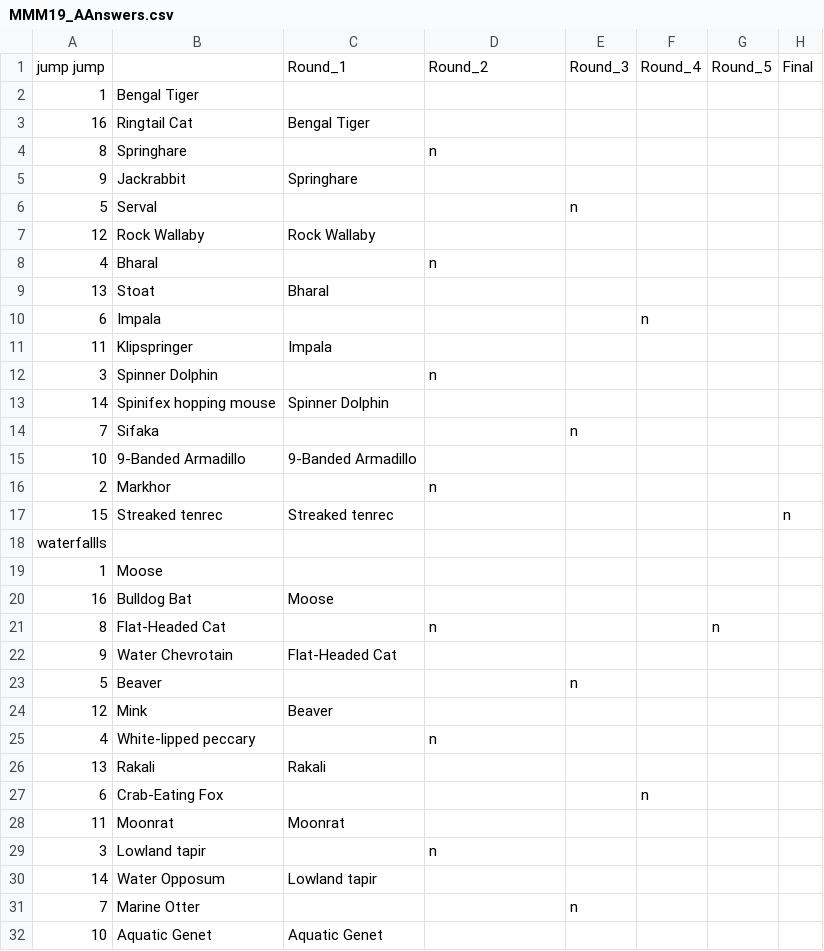
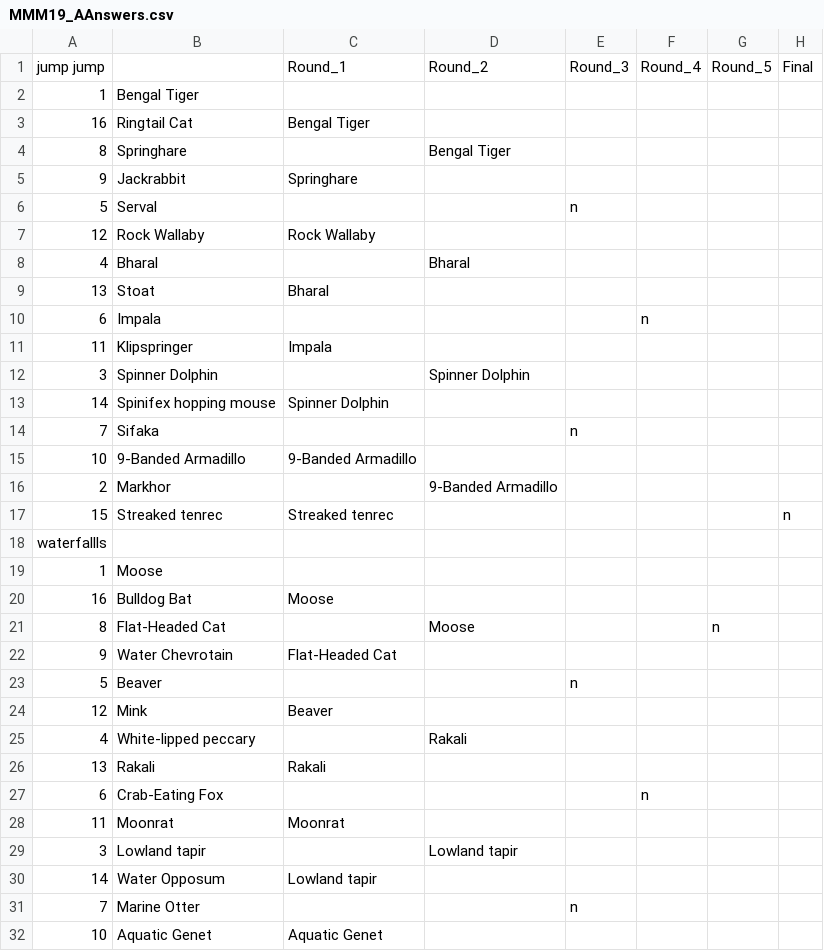
Before and after one commit to JKRWard/MMM, a CSV file: MMM19_AAnswers.csv, drawn as a sheet; only a part is shown; the diff covers the shown part only; the diff names each change by its address in the sheet, - before the commit and + after, or states it on an @@ line.

```diff
--- a/MMM19_AAnswers.csv
+++ b/MMM19_AAnswers.csv
-D4: n
+D4: Bengal Tiger
-D8: n
+D8: Bharal
-D12: n
+D12: Spinner Dolphin
-D16: n
+D16: 9-Banded Armadillo
-D21: n
+D21: Moose
-D25: n
+D25: Rakali
-D29: n
+D29: Lowland tapir
```
Also changed, not shown: 1 edited cell elsewhere in this file, 1 other file.
